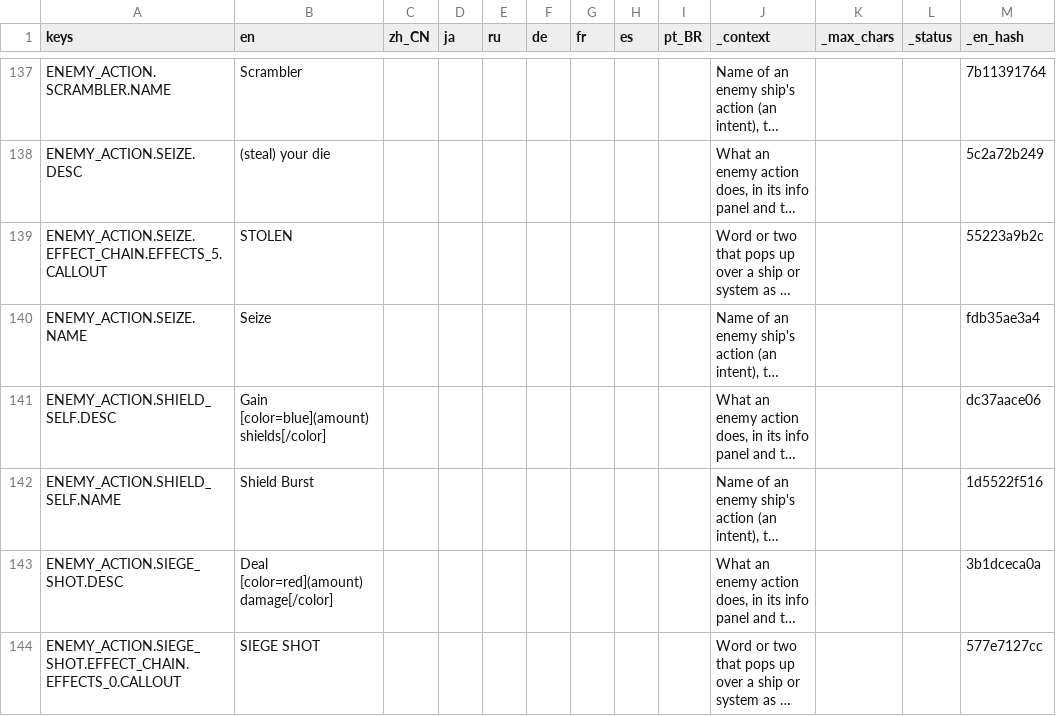
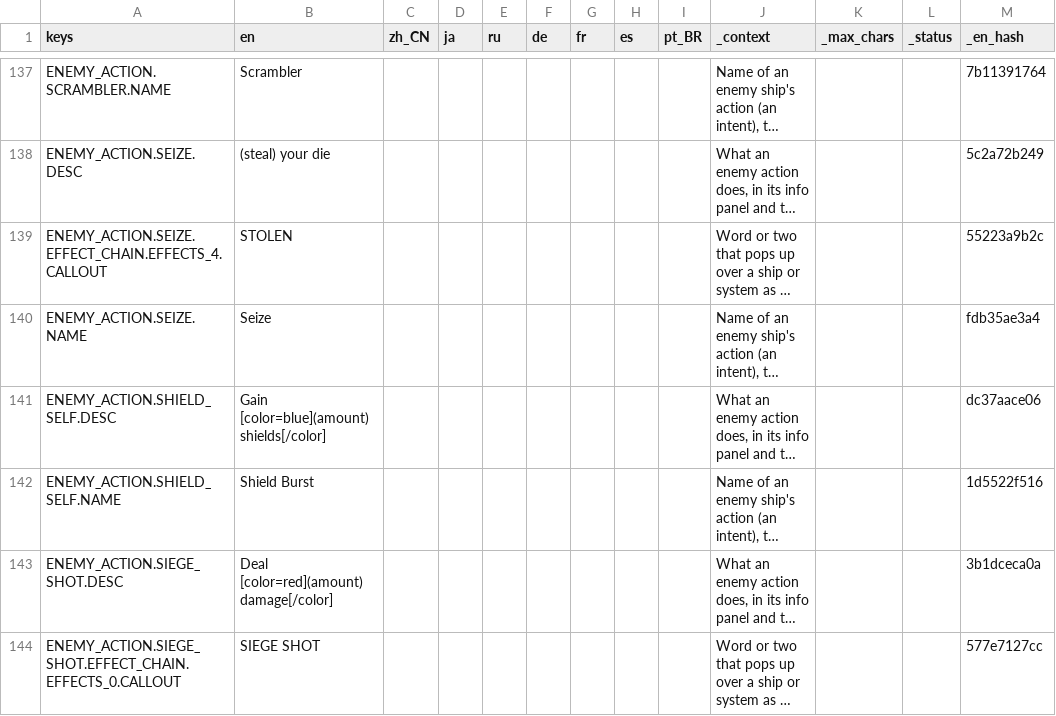
Before and after one commit to Andrew-D-Gibson/DieFighter, a CSV file: Localization/content.csv, drawn as a sheet; only a part is shown, gaps mark what is left out; long unchanged cells end in …; the diff names each change by its address in the sheet, - before the commit and + after, or states it on an @@ line.

```diff
--- a/Localization/content.csv
+++ b/Localization/content.csv
-A139 (keys): ENEMY_ACTION.SEIZE.EFFECT_CHAIN.EFFECTS_5.CALLOUT
+A139 (keys): ENEMY_ACTION.SEIZE.EFFECT_CHAIN.EFFECTS_4.CALLOUT
```
Also changed, not shown: 9 other files.
